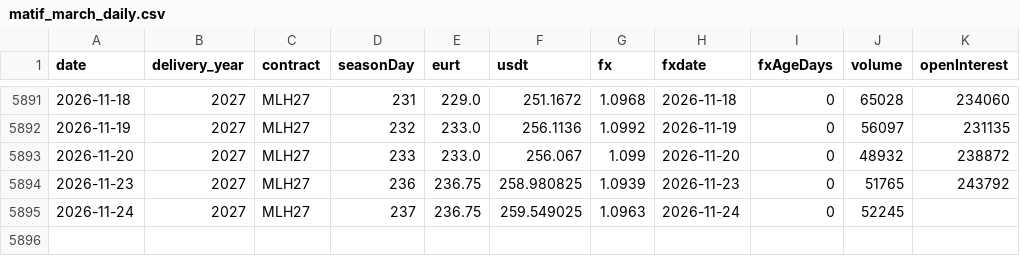
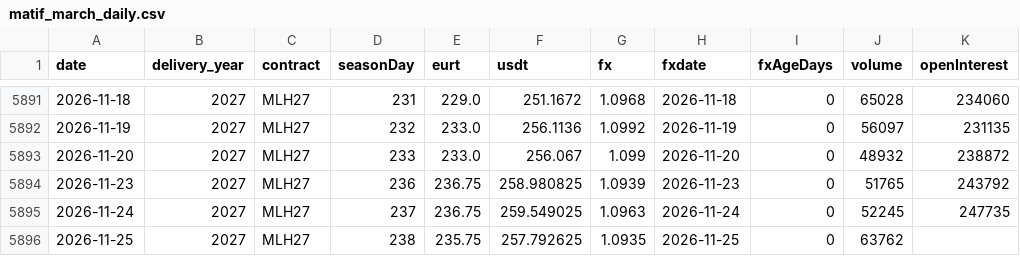
Before and after one commit to sorensenraphael-spec/dashboards, a CSV file: wheat/downloads/matif_march_daily.csv, drawn as a sheet; only a part is shown, gaps mark what is left out.

```diff
--- a/wheat/downloads/matif_march_daily.csv
+++ b/wheat/downloads/matif_march_daily.csv
@@ -5894,2 +5894,3 @@ date,delivery_year,contract,seasonDay,eurt,usdt,fx,fxdate,fxAgeDays,volume,openI
 2026-11-23,2027,MLH27,236,236.75,258.980825,1.0939,2026-11-23,0,51765,243792
-2026-11-24,2027,MLH27,237,236.75,259.549025,1.0963,2026-11-24,0,52245,
+2026-11-24,2027,MLH27,237,236.75,259.549025,1.0963,2026-11-24,0,52245,247735
+2026-11-25,2027,MLH27,238,235.75,257.792625,1.0935,2026-11-25,0,63762,
```
Also changed, not shown: wheat/data/source/eurusd_ecb.csv, wheat/data/source/matif_all_contracts.csv, 8 other files.
